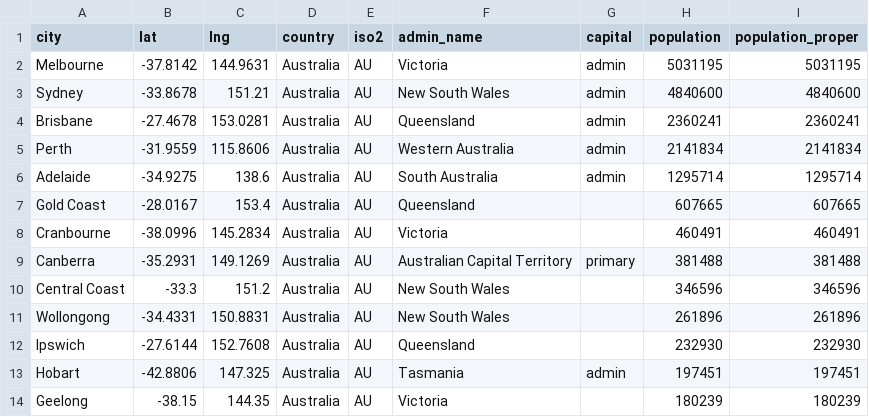
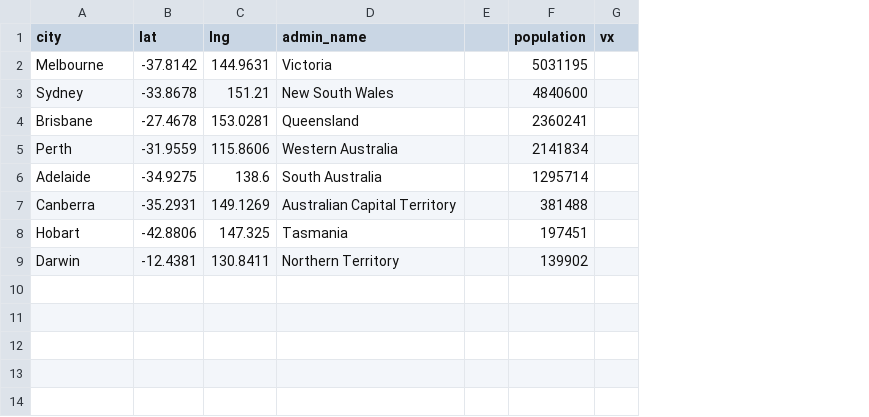
Before and after one commit to Nl1bs/Nl1bs, a CSV file: au_cities_small.csv, drawn as a sheet; removed rows and columns are numbered as before the commit, all else as after; the diff names each change by its address in the sheet, - before the commit and + after, or states it on an @@ line.

Commit message:
Add files via upload

```diff
--- a/au_cities_small.csv
+++ b/au_cities_small.csv
-column D (country), rows 2-6: all Australia; row 9: Australia; row 13: Australia
-column E (iso2), rows 2-6: all AU; row 9: AU; row 13: AU
-column G (capital), rows 2-6: all admin; row 9: primary; row 13: admin
+column E, empty
-column I (population_proper), rows 2-6: 5031195 | 4840600 | 2360241 | 2141834 | 1295714; row 9: 381488; row 13: 197451
+column G (vx), empty
-row 7: Gold Coast | -28.0167 | 153.4 | Australia | AU | Queensland |  | 607665 | 607665
-row 8: Cranbourne | -38.0996 | 145.2834 | Australia | AU | Victoria |  | 460491 | 460491
-row 10: Central Coast | -33.3 | 151.2 | Australia | AU | New South Wales |  | 346596 | 346596
-row 11: Wollongong | -34.4331 | 150.8831 | Australia | AU | New South Wales |  | 261896 | 261896
-row 12: Ipswich | -27.6144 | 152.7608 | Australia | AU | Queensland |  | 232930 | 232930
-row 14: Geelong | -38.15 | 144.35 | Australia | AU | Victoria |  | 180239 | 180239
+row 9: Darwin | -12.4381 | 130.8411 | Northern Territory |  | 139902
```
